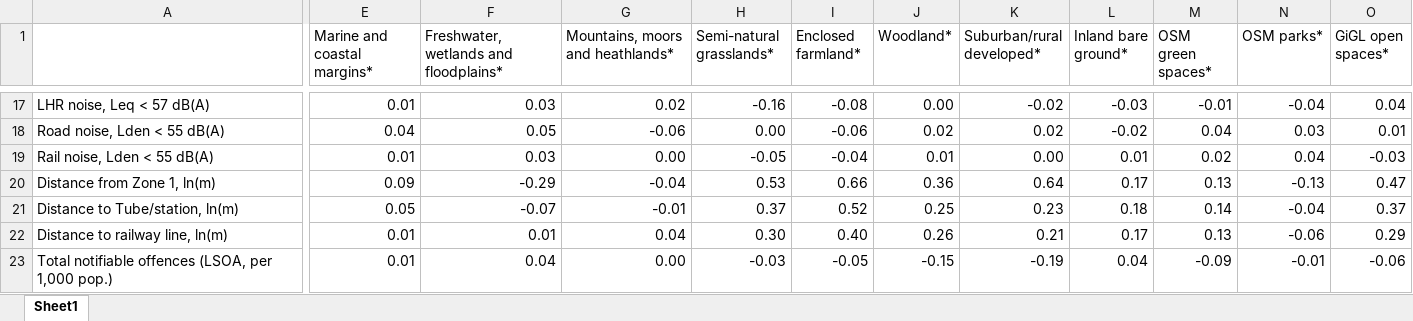
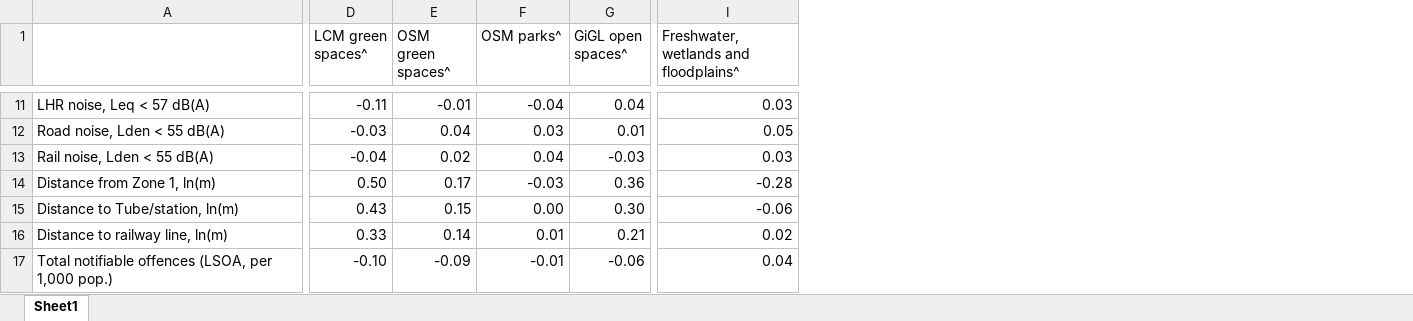
Before and after one commit to jawj/phd-thesis, an Excel workbook: 040 Results/010 Web survey results/XLS results/Correlations/london-eq-corrs.xlsx, sheet Sheet1, drawn as a sheet; only a part is shown, gaps mark what is left out; values as stored, in another font and other column widths than the file's, no cell formats; conditional formats not drawn; removed rows and columns are numbered as before the commit, all else as after; the diff covers the shown part only; the diff names each change by its address in the sheet, - before the commit and + after, or states it on an @@ line.

```diff
--- a/040 Results/010 Web survey results/XLS results/Correlations/london-eq-corrs.xlsx (sheet Sheet1)
+++ b/040 Results/010 Web survey results/XLS results/Correlations/london-eq-corrs.xlsx (sheet Sheet1)
-column E (Marine and coastal margins*), rows 17-23: 0.01 | 0.04 | 0.01 | 0.09 | 0.05 | 0.01 | 0.01
-column F, row 1: Freshwater, wetlands and floodplains*; rows 17-23: 0.03 | 0.05 | 0.03 | -0.29 | -0.07 | 0.01 | 0.04
-column G (Mountains, moors and heathlands*), rows 17-23: 0.02 | -0.06 | 0.00 | -0.04 | -0.01 | 0.04 | 0.00
-column H (Semi-natural grasslands*), rows 17-23: -0.16 | 0.00 | -0.05 | 0.53 | 0.37 | 0.30 | -0.03
-column I (Enclosed farmland*), rows 17-23: -0.08 | -0.06 | -0.04 | 0.66 | 0.52 | 0.40 | -0.05
-column J (Woodland*), rows 17-23: 0.00 | 0.02 | 0.01 | 0.36 | 0.25 | 0.26 | -0.15
-column K (Suburban/rural developed*), rows 17-23: -0.02 | 0.02 | 0.00 | 0.64 | 0.23 | 0.21 | -0.19
-column L (Inland bare ground*), rows 17-23: -0.03 | -0.02 | 0.01 | 0.17 | 0.18 | 0.17 | 0.04
+column D (LCM green spaces^), rows 11-17: -0.11 | -0.03 | -0.04 | 0.50 | 0.43 | 0.33 | -0.10
+column I, row 1: Freshwater, wetlands and floodplains^; rows 11-17: 0.03 | 0.05 | 0.03 | -0.28 | -0.06 | 0.02 | 0.04
-E1: OSM green spaces*
+E1: OSM green spaces^
-F1: OSM parks*
+F1: OSM parks^
-G1: GiGL open spaces*
+G1: GiGL open spaces^
-E14 (OSM green spaces^): 0.13
+E14 (OSM green spaces^): 0.17
-F14 (OSM parks^): -0.13
+F14 (OSM parks^): -0.03
-G14 (GiGL open spaces^): 0.47
+G14 (GiGL open spaces^): 0.36
-E15 (OSM green spaces^): 0.14
+E15 (OSM green spaces^): 0.15
-F15 (OSM parks^): -0.04
+F15 (OSM parks^): 0.00
-G15 (GiGL open spaces^): 0.37
+G15 (GiGL open spaces^): 0.30
-E16 (OSM green spaces^): 0.13
+E16 (OSM green spaces^): 0.14
-F16 (OSM parks^): -0.06
+F16 (OSM parks^): 0.01
-G16 (GiGL open spaces^): 0.29
+G16 (GiGL open spaces^): 0.21
```
Also changed, not shown: 2 added rows, 8 removed rows, 1 removed column and 47 edited cells elsewhere in this sheet, cell formats, 14 other files.
